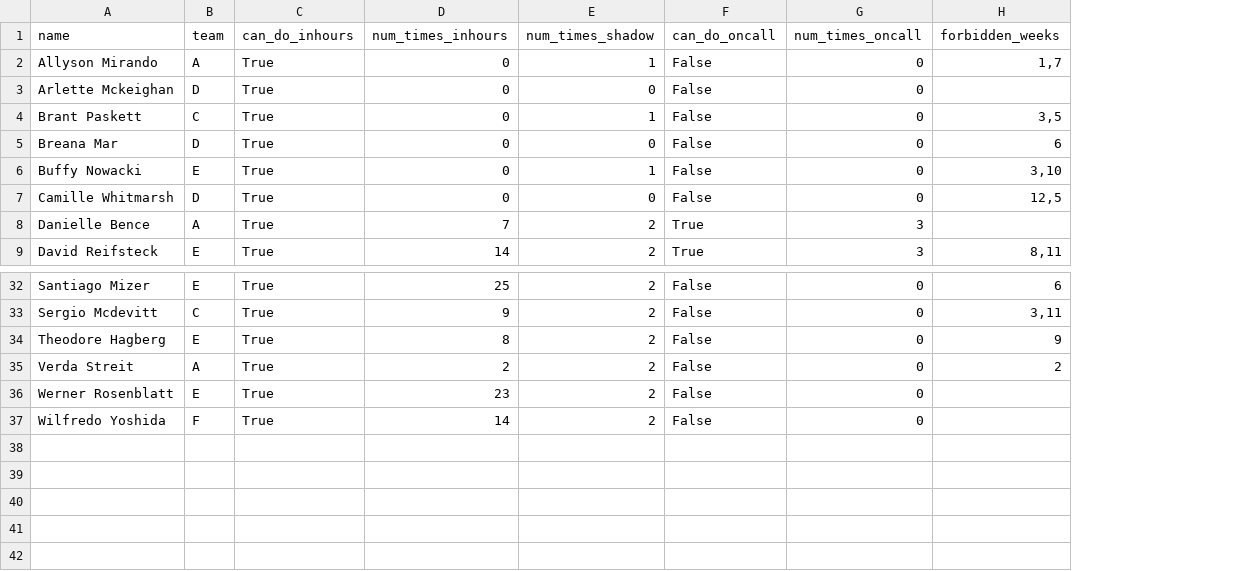
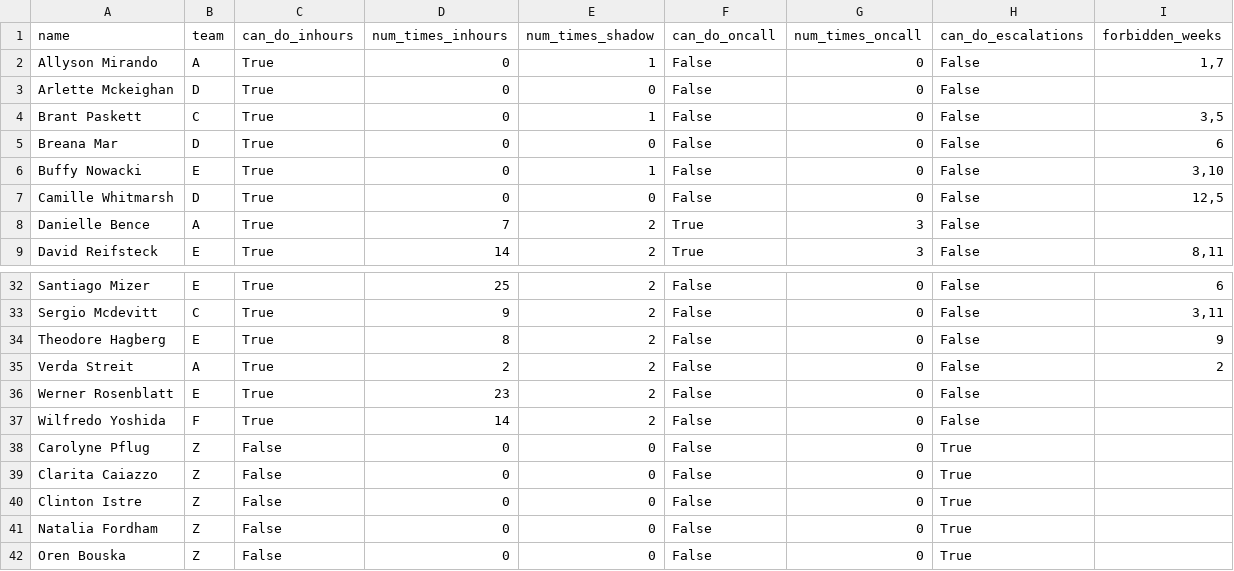
Before and after one commit to barrucadu/govuk-rota-generators, a CSV file: static/demo.csv, drawn as a sheet; only a part is shown, gaps mark what is left out; the diff names each change by its address in the sheet, - before the commit and + after, or states it on an @@ line.

Commit message:
Add an escalation role
This has its own max number of occurrences, as it's a new type - not
the same as in-hours or on-call support.

```diff
--- a/static/demo.csv
+++ b/static/demo.csv
+column H (can_do_escalations), rows 2-9: all False; rows 32-37: all False
+row 38: Carolyne Pflug | Z | False | 0 | 0 | False | 0 | True
+row 39: Clarita Caiazzo | Z | False | 0 | 0 | False | 0 | True
+row 40: Clinton Istre | Z | False | 0 | 0 | False | 0 | True
+row 41: Natalia Fordham | Z | False | 0 | 0 | False | 0 | True
+row 42: Oren Bouska | Z | False | 0 | 0 | False | 0 | True
```
Also changed, not shown: 7 other files.
